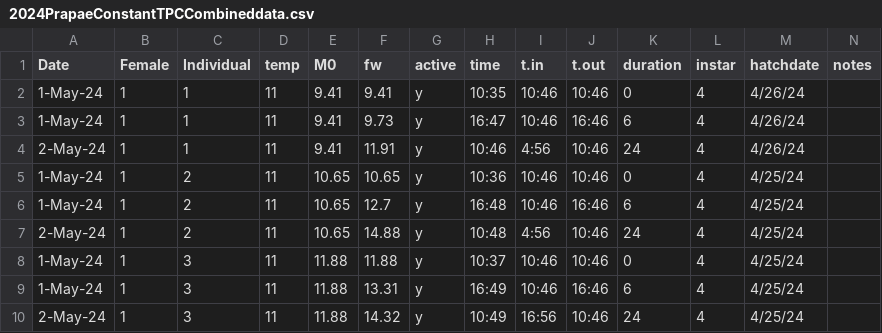
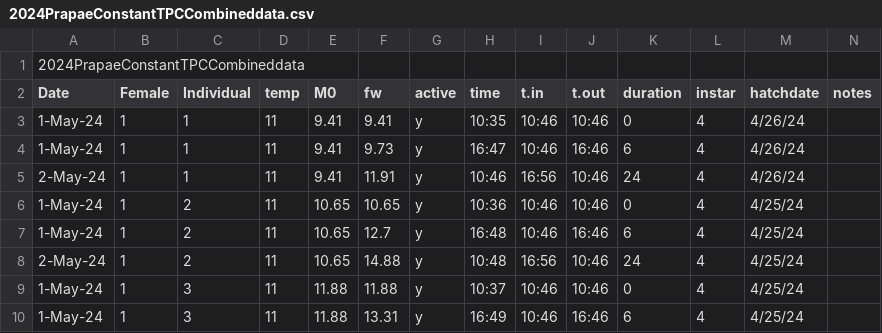
Before and after one commit to taylorhatcher/WARP2024, a CSV file: Data/2024PrapaeConstantTPCCombineddata.csv, drawn as a sheet; only a part is shown; the shorter side is filled out with more unchanged rows; addresses are those after the commit; rows hold the shown columns only; the diff names each change by its address in the sheet, - before the commit and + after, or states it on an @@ line.

Commit message:
Update 2024PrapaeConstantTPCCombineddata.csv

```diff
--- a/Data/2024PrapaeConstantTPCCombineddata.csv
+++ b/Data/2024PrapaeConstantTPCCombineddata.csv
+row 1: 2024PrapaeConstantTPCCombineddata
-I5 (t.in): 4:56
+I5 (t.in): 16:56
-I8 (t.in): 4:56
+I8 (t.in): 16:56
```
